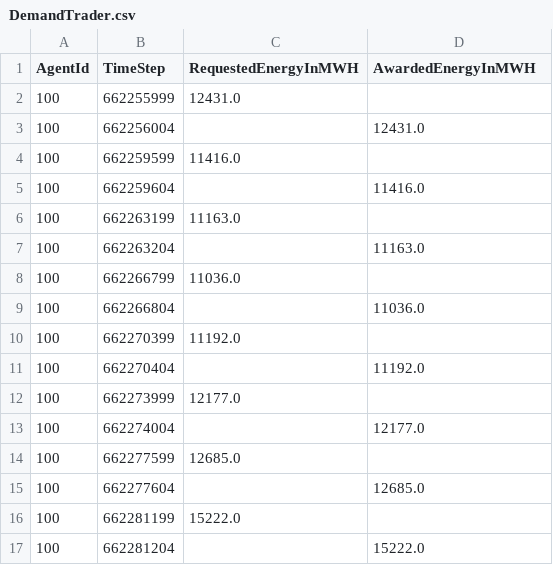
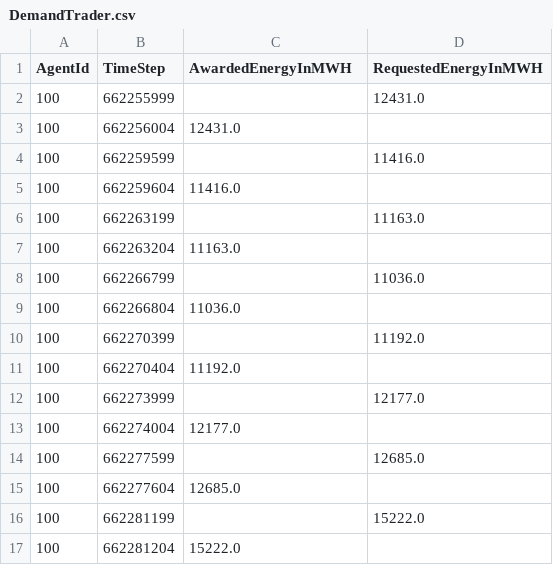
Before and after one commit to openmod-tracker/amiris, a CSV file: result/AMIRIS_Simple_Reference/DemandTrader.csv, drawn as a sheet; only a part is shown; the diff covers the shown part only.

```diff
--- a/result/AMIRIS_Simple_Reference/DemandTrader.csv
+++ b/result/AMIRIS_Simple_Reference/DemandTrader.csv
@@ -1,17 +1,17 @@
-AgentId;TimeStep;RequestedEnergyInMWH;AwardedEnergyInMWH
-100;662255999;12431.0;
-100;662256004;;12431.0
-100;662259599;11416.0;
-100;662259604;;11416.0
-100;662263199;11163.0;
-100;662263204;;11163.0
-100;662266799;11036.0;
-100;662266804;;11036.0
-100;662270399;11192.0;
-100;662270404;;11192.0
-100;662273999;12177.0;
-100;662274004;;12177.0
-100;662277599;12685.0;
-100;662277604;;12685.0
-100;662281199;15222.0;
-100;662281204;;15222.0
+AgentId;TimeStep;AwardedEnergyInMWH;RequestedEnergyInMWH
+100;662255999;;12431.0
+100;662256004;12431.0;
+100;662259599;;11416.0
+100;662259604;11416.0;
+100;662263199;;11163.0
+100;662263204;11163.0;
+100;662266799;;11036.0
+100;662266804;11036.0;
+100;662270399;;11192.0
+100;662270404;11192.0;
+100;662273999;;12177.0
+100;662274004;12177.0;
+100;662277599;;12685.0
+100;662277604;12685.0;
+100;662281199;;15222.0
+100;662281204;15222.0;
```
Also changed, not shown: 64 edited cells elsewhere in this file, result/AMIRIS_Simple_Reference/ConventionalPlantOperator.csv, result/AMIRIS_Simple_Reference/ConventionalTrader.csv, 1 other file.
